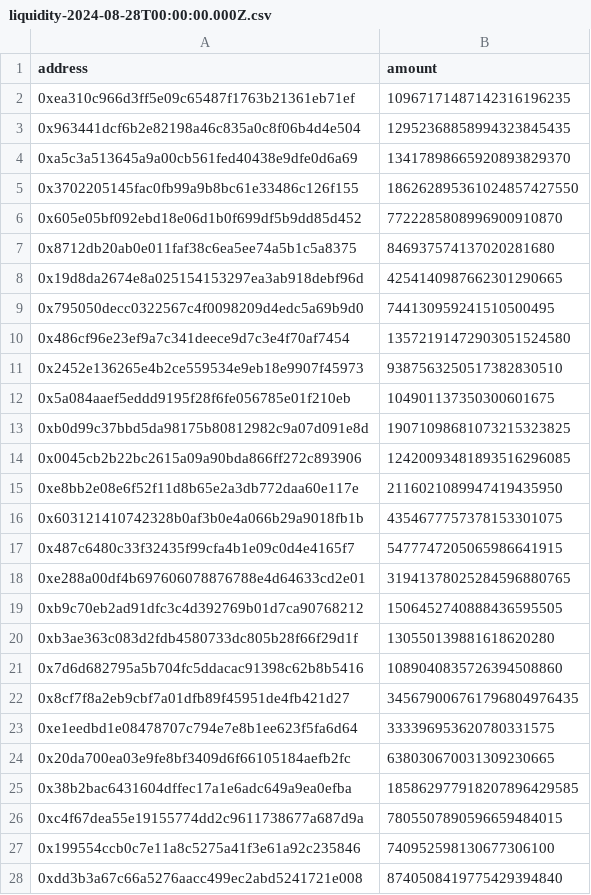
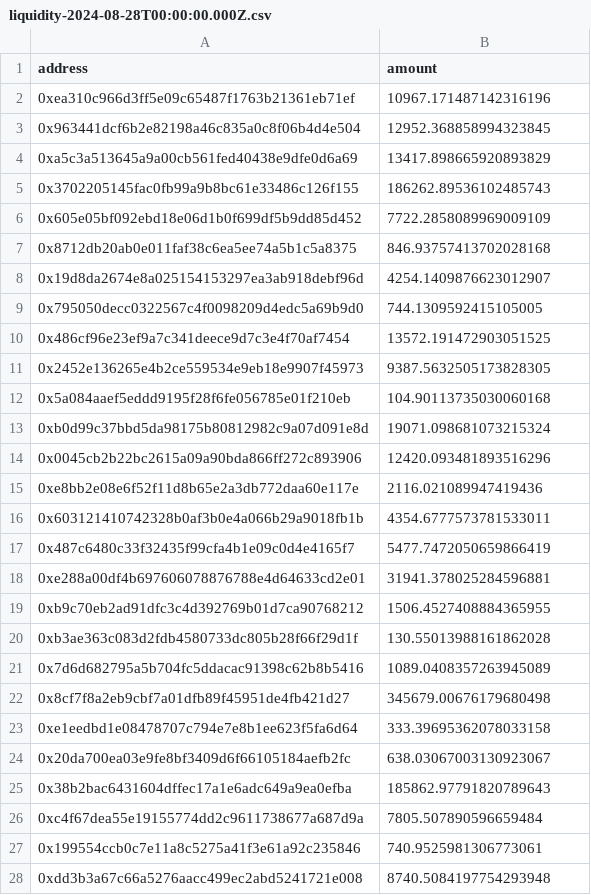
Before and after one commit to farther-fc/FARTHER, a CSV file: packages/backend/airdrops/production/liquidity-2024-08-28T00:00:00.000Z.csv, drawn as a sheet; only a part is shown; the diff covers the shown part only.

```diff
--- a/packages/backend/airdrops/production/liquidity-2024-08-28T00:00:00.000Z.csv
+++ b/packages/backend/airdrops/production/liquidity-2024-08-28T00:00:00.000Z.csv
@@ -1,28 +1,28 @@
 address,amount
-0xea310c966d3ff5e09c65487f1763b21361eb71ef,10967171487142316196235
-0x963441dcf6b2e82198a46c835a0c8f06b4d4e504,12952368858994323845435
-0xa5c3a513645a9a00cb561fed40438e9dfe0d6a69,13417898665920893829370
-0x3702205145fac0fb99a9b8bc61e33486c126f155,186262895361024857427550
-0x605e05bf092ebd18e06d1b0f699df5b9dd85d452,7722285808996900910870
-0x8712db20ab0e011faf38c6ea5ee74a5b1c5a8375,846937574137020281680
-0x19d8da2674e8a025154153297ea3ab918debf96d,4254140987662301290665
-0x795050decc0322567c4f0098209d4edc5a69b9d0,744130959241510500495
-0x486cf96e23ef9a7c341deece9d7c3e4f70af7454,13572191472903051524580
-0x2452e136265e4b2ce559534e9eb18e9907f45973,9387563250517382830510
-0x5a084aaef5eddd9195f28f6fe056785e01f210eb,104901137350300601675
-0xb0d99c37bbd5da98175b80812982c9a07d091e8d,19071098681073215323825
-0x0045cb2b22bc2615a09a90bda866ff272c893906,12420093481893516296085
-0xe8bb2e08e6f52f11d8b65e2a3db772daa60e117e,2116021089947419435950
-0x603121410742328b0af3b0e4a066b29a9018fb1b,4354677757378153301075
-0x487c6480c33f32435f99cfa4b1e09c0d4e4165f7,5477747205065986641915
-0xe288a00df4b697606078876788e4d64633cd2e01,31941378025284596880765
-0xb9c70eb2ad91dfc3c4d392769b01d7ca90768212,1506452740888436595505
-0xb3ae363c083d2fdb4580733dc805b28f66f29d1f,130550139881618620280
-0x7d6d682795a5b704fc5ddacac91398c62b8b5416,1089040835726394508860
-0x8cf7f8a2eb9cbf7a01dfb89f45951de4fb421d27,345679006761796804976435
-0xe1eedbd1e08478707c794e7e8b1ee623f5fa6d64,333396953620780331575
-0x20da700ea03e9fe8bf3409d6f66105184aefb2fc,638030670031309230665
-0x38b2bac6431604dffec17a1e6adc649a9ea0efba,185862977918207896429585
-0xc4f67dea55e19155774dd2c9611738677a687d9a,7805507890596659484015
-0x199554ccb0c7e11a8c5275a41f3e61a92c235846,740952598130677306100
-0xdd3b3a67c66a5276aacc499ec2abd5241721e008,8740508419775429394840
+0xea310c966d3ff5e09c65487f1763b21361eb71ef,10967.171487142316196
+0x963441dcf6b2e82198a46c835a0c8f06b4d4e504,12952.368858994323845
+0xa5c3a513645a9a00cb561fed40438e9dfe0d6a69,13417.898665920893829
+0x3702205145fac0fb99a9b8bc61e33486c126f155,186262.89536102485743
+0x605e05bf092ebd18e06d1b0f699df5b9dd85d452,7722.2858089969009109
+0x8712db20ab0e011faf38c6ea5ee74a5b1c5a8375,846.93757413702028168
+0x19d8da2674e8a025154153297ea3ab918debf96d,4254.1409876623012907
+0x795050decc0322567c4f0098209d4edc5a69b9d0,744.1309592415105005
+0x486cf96e23ef9a7c341deece9d7c3e4f70af7454,13572.191472903051525
+0x2452e136265e4b2ce559534e9eb18e9907f45973,9387.5632505173828305
+0x5a084aaef5eddd9195f28f6fe056785e01f210eb,104.90113735030060168
+0xb0d99c37bbd5da98175b80812982c9a07d091e8d,19071.098681073215324
+0x0045cb2b22bc2615a09a90bda866ff272c893906,12420.093481893516296
+0xe8bb2e08e6f52f11d8b65e2a3db772daa60e117e,2116.021089947419436
+0x603121410742328b0af3b0e4a066b29a9018fb1b,4354.6777573781533011
+0x487c6480c33f32435f99cfa4b1e09c0d4e4165f7,5477.7472050659866419
+0xe288a00df4b697606078876788e4d64633cd2e01,31941.378025284596881
+0xb9c70eb2ad91dfc3c4d392769b01d7ca90768212,1506.4527408884365955
+0xb3ae363c083d2fdb4580733dc805b28f66f29d1f,130.55013988161862028
+0x7d6d682795a5b704fc5ddacac91398c62b8b5416,1089.0408357263945089
+0x8cf7f8a2eb9cbf7a01dfb89f45951de4fb421d27,345679.00676179680498
+0xe1eedbd1e08478707c794e7e8b1ee623f5fa6d64,333.39695362078033158
+0x20da700ea03e9fe8bf3409d6f66105184aefb2fc,638.03067003130923067
+0x38b2bac6431604dffec17a1e6adc649a9ea0efba,185862.97791820789643
+0xc4f67dea55e19155774dd2c9611738677a687d9a,7805.507890596659484
+0x199554ccb0c7e11a8c5275a41f3e61a92c235846,740.9525981306773061
+0xdd3b3a67c66a5276aacc499ec2abd5241721e008,8740.5084197754293948
```
Also changed, not shown: 2 edited cells elsewhere in this file, packages/backend/airdrops/production/tipper-2024-08-28T00:00:00.000Z.csv, 2 other files.
